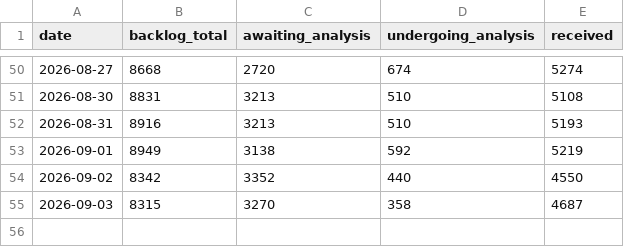
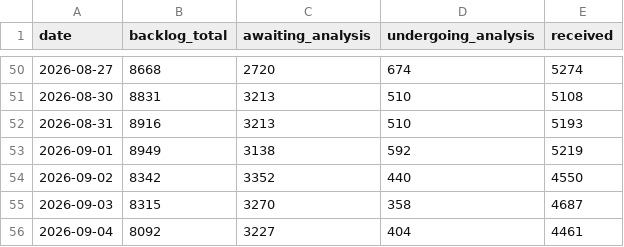
Before and after one commit to Devko/CyberMon, a CSV file: site/data/history/nvd_backlog.csv, drawn as a sheet; only a part is shown, gaps mark what is left out.

```diff
--- a/site/data/history/nvd_backlog.csv
+++ b/site/data/history/nvd_backlog.csv
@@ -55 +55,2 @@ date,backlog_total,awaiting_analysis,undergoing_analysis,received
 2026-09-03,8315,3270,358,4687
+2026-09-04,8092,3227,404,4461
```
Also changed, not shown: site/data/history/botnet_c2.csv, site/data/history/epss_volatility.csv, 36 other files.
